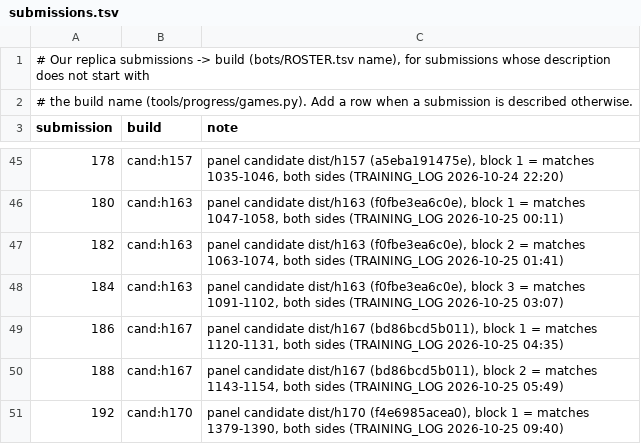
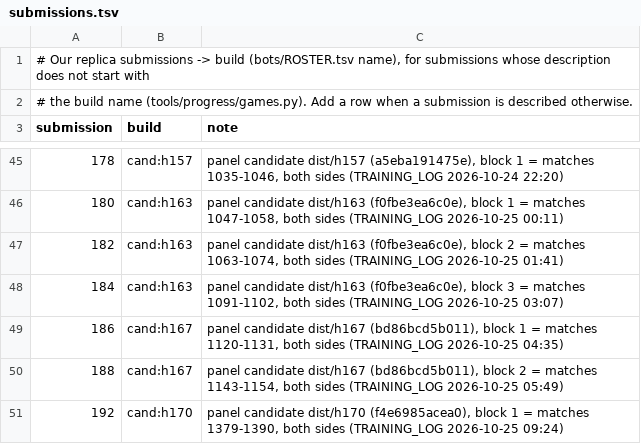
Before and after one commit to terryvanbelle/battlecode19-vibe, a TSV file: tools/progress/submissions.tsv, drawn as a sheet; only a part is shown, gaps mark what is left out.

```diff
--- a/tools/progress/submissions.tsv
+++ b/tools/progress/submissions.tsv
@@ -50,2 +50,2 @@ submission	build	note
 188	cand:h167	panel candidate dist/h167 (bd86bcd5b011), block 2 = matches 1143-1154, both sides (TRAINING_LOG 2026-10-25 05:49)
-192	cand:h170	panel candidate dist/h170 (f4e6985acea0), block 1 = matches 1379-1390, both sides (TRAINING_LOG 2026-10-25 09:40)
+192	cand:h170	panel candidate dist/h170 (f4e6985acea0), block 1 = matches 1379-1390, both sides (TRAINING_LOG 2026-10-25 09:24)
```
Also changed, not shown: 2 other files.
